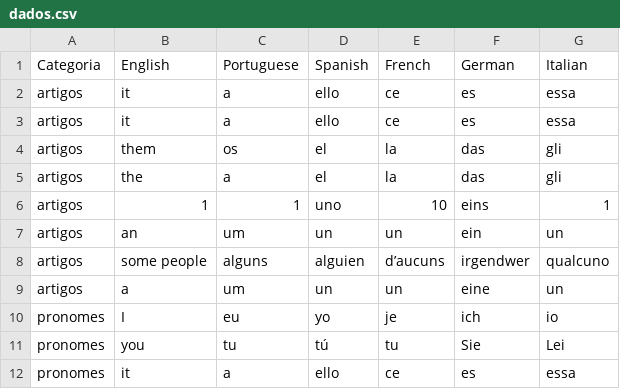
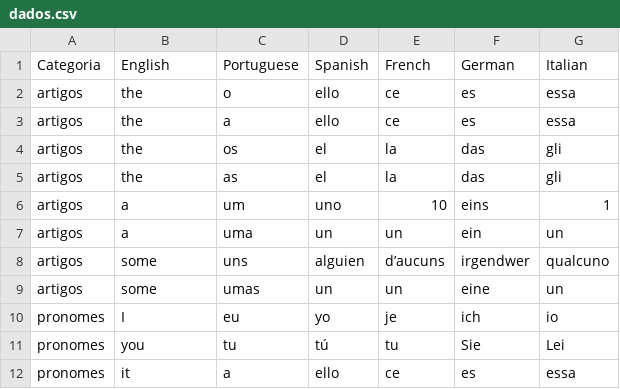
Before and after one commit to pedro-rcs/vocabulario, a CSV file: dados.csv, drawn as a sheet; only a part is shown.

```diff
--- a/dados.csv
+++ b/dados.csv
@@ -1,10 +1,10 @@
 Categoria,English,Portuguese,Spanish,French,German,Italian
-artigos,it,a,ello,ce,es,essa
-artigos,it,a,ello,ce,es,essa
-artigos,them,os,el,la,das,gli
-artigos,the,a,el,la,das,gli
-artigos,1,1,uno,10,eins,1
-artigos,an,um,un,un,ein,un
-artigos,some people,alguns,alguien,d’aucuns,irgendwer,qualcuno
-artigos,a,um,un,un,eine,un
+artigos,the,o,ello,ce,es,essa
+artigos,the,a,ello,ce,es,essa
+artigos,the,os,el,la,das,gli
+artigos,the,as,el,la,das,gli
+artigos,a,um,uno,10,eins,1
+artigos,a,uma,un,un,ein,un
+artigos,some,uns,alguien,d’aucuns,irgendwer,qualcuno
+artigos,some,umas,un,un,eine,un
 pronomes,I,eu,yo,je,ich,io
```
Also changed, not shown: 3 other files.
